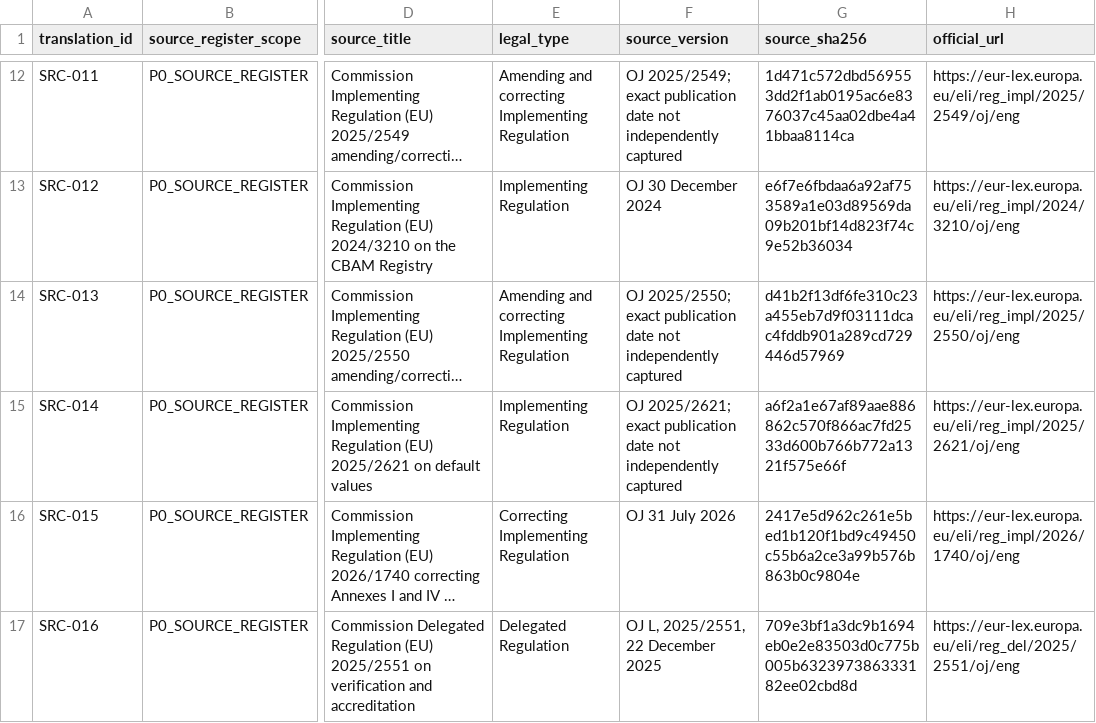
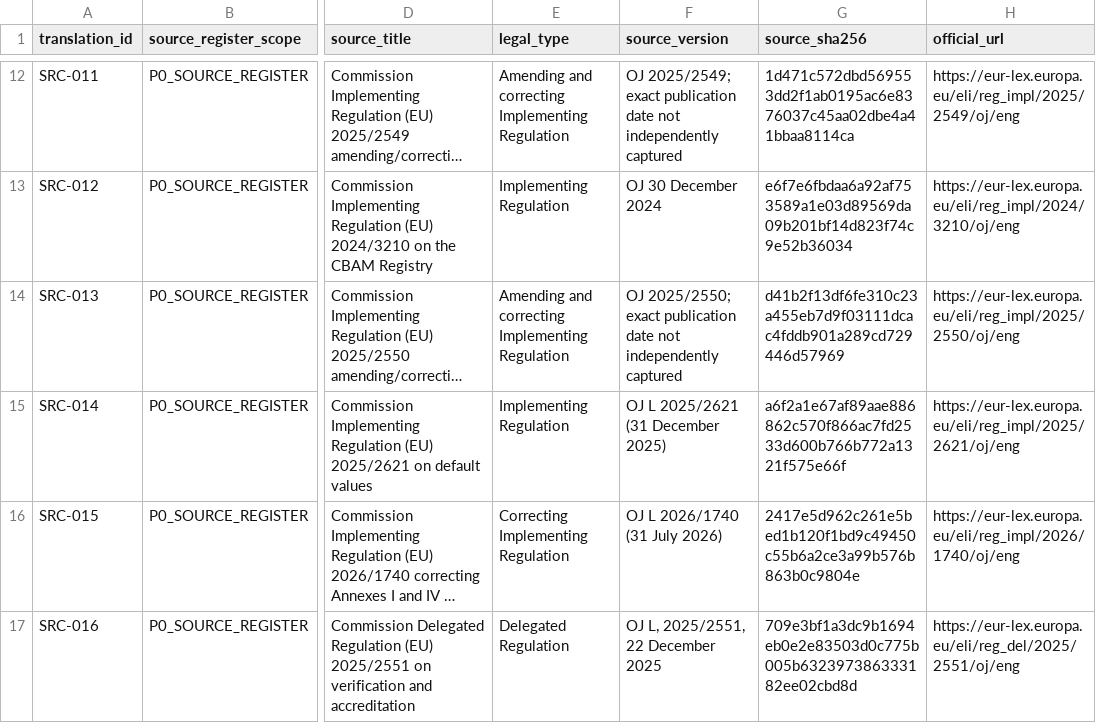
Before and after one commit to vuanhtuan161094-byte/CBAM-Training-2026, a CSV file: translations/coverage.csv, drawn as a sheet; only a part is shown, gaps mark what is left out; long unchanged cells end in …; the diff covers the shown part only; the diff names each change by its address in the sheet, - before the commit and + after, or states it on an @@ line.

```diff
--- a/translations/coverage.csv
+++ b/translations/coverage.csv
-F15 (source_version): OJ 2025/2621; exact publication date not independently captured
+F15 (source_version): OJ L 2025/2621 (31 December 2025)
-F16 (source_version): OJ 31 July 2026
+F16 (source_version): OJ L 2026/1740 (31 July 2026)
```
Also changed, not shown: 5 edited cells elsewhere in this file, source-register/SOURCE_REGISTER.csv, translations/CLAUSE_COVERAGE.csv, 18 other files.
